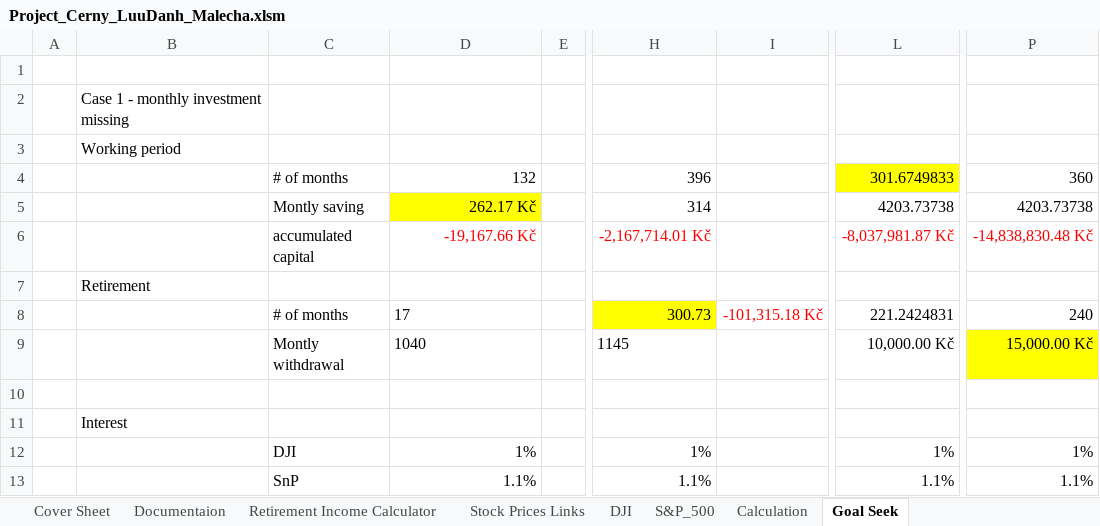
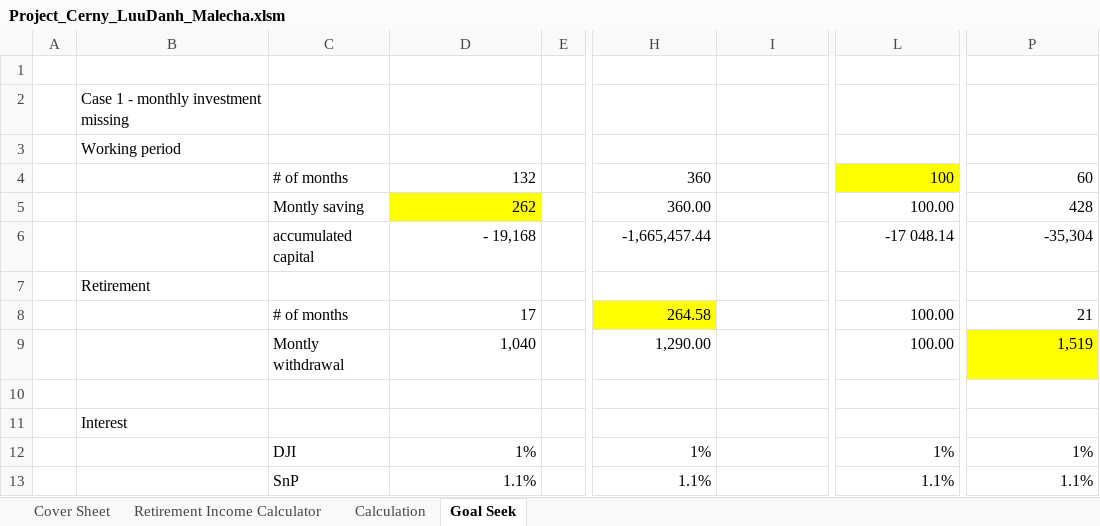
Before and after one commit to luutomas/financial-modelling-with-VBA, an Excel workbook: Project_Cerny_LuuDanh_Malecha.xlsm, sheet Goal Seek, drawn as a sheet; only a part is shown, gaps mark what is left out; values as stored, in another font and other column widths than the file's, no borders; the diff names each change by its address in the sheet, - before the commit and + after, or states it on an @@ line.

```diff
--- a/Project_Cerny_LuuDanh_Malecha.xlsm (sheet Goal Seek)
+++ b/Project_Cerny_LuuDanh_Malecha.xlsm (sheet Goal Seek)
@@ sheet tab hidden: Documentaion @@
@@ sheet tab hidden: Stock Prices Links @@
@@ sheet tab hidden: DJI @@
@@ sheet tab hidden: S&P_500 @@
-H4: 396
+H4: 360
-L4: 301.6749833
+L4: 100
-P4: 360
+P4: 60
-D5: 262.17 Kč
+D5: 262
-H5: 314
+H5: 360.00
-L5: 4203.73738
+L5: 100.00
-P5: 4203.73738
+P5: 428
-D6: -19,167.66 Kč
+D6: - 19,168
-D6 text colour: #FF0000
+D6 text colour: black
-H6: -2,167,714.01 Kč
+H6: -1,665,457.44
-H6 text colour: #FF0000
+H6 text colour: black
-L6: -8,037,981.87 Kč
+L6: -17 048.14
-L6 text colour: #FF0000
+L6 text colour: black
-P6: -14,838,830.48 Kč
+P6: -35,304
-P6 text colour: #FF0000
+P6 text colour: black
-D8 alignment: left
+D8 alignment: right
-H8: 300.73
+H8: 264.58
-I8: -101,315.18 Kč
+I8: (empty)
-L8: 221.2424831
+L8: 100.00
-P8: 240
+P8: 21
-D9: 1040
+D9: 1,040
-H9: 1145
+H9: 1,290.00
-L9: 10,000.00 Kč
+L9: 100.00
-P9: 15,000.00 Kč
+P9: 1,519
```
Also changed, not shown: charts or pictures.
